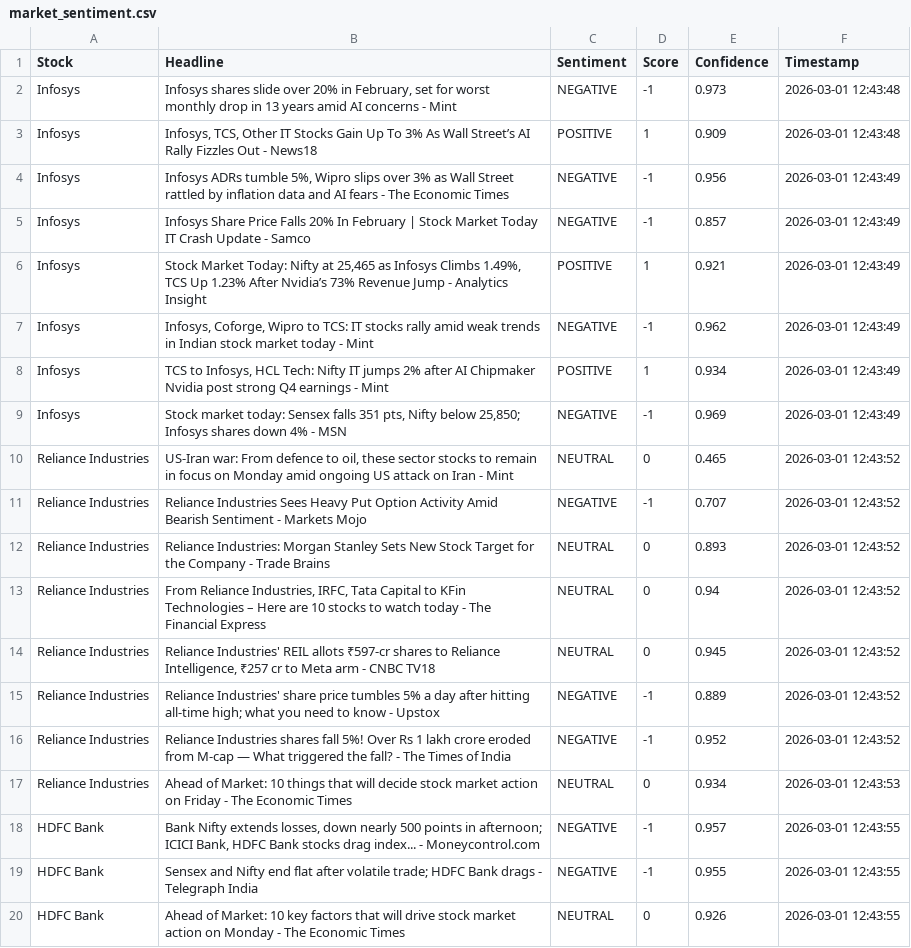
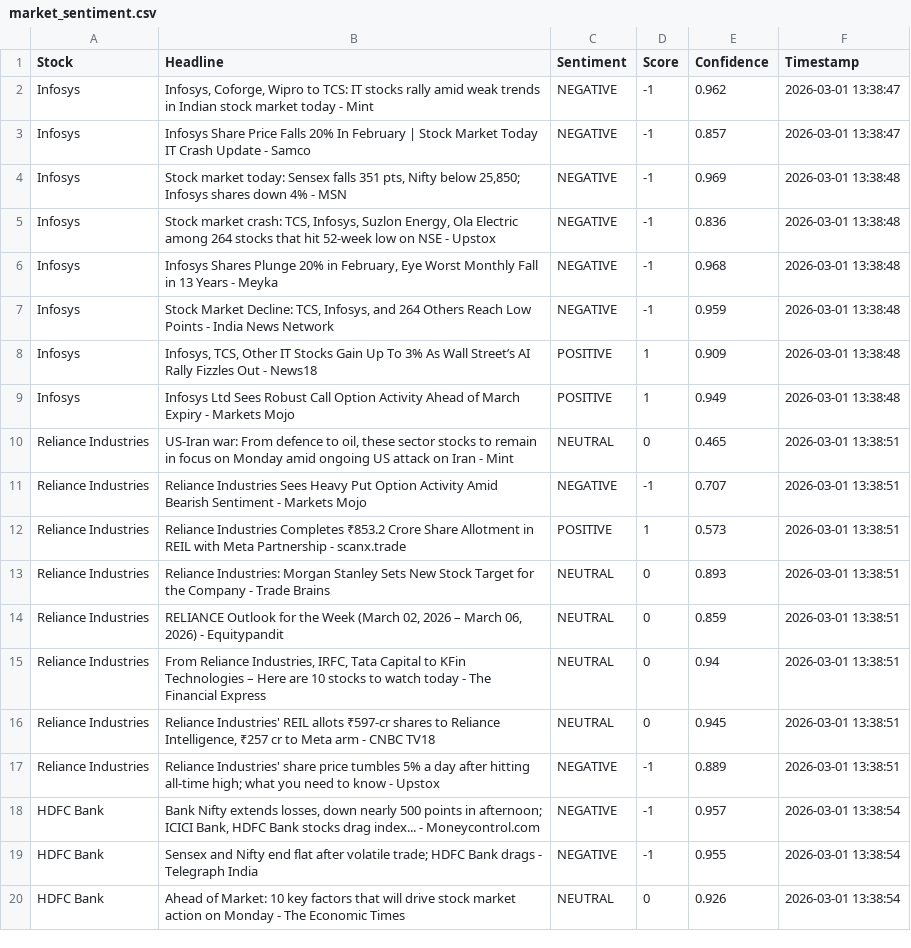
Before and after one commit to mister-raj/market-sentiment-terminal, a CSV file: market_sentiment.csv, drawn as a sheet; only a part is shown; the diff covers the shown part only.

```diff
--- a/market_sentiment.csv
+++ b/market_sentiment.csv
@@ -1,20 +1,20 @@
 Stock,Headline,Sentiment,Score,Confidence,Timestamp
-Infosys,"Infosys shares slide over 20% in February, set for worst monthly drop in 13 years amid AI concerns - Mint",NEGATIVE,-1,0.973,2026-03-01 12:43:48
-Infosys,"Infosys, TCS, Other IT Stocks Gain Up To 3% As Wall Street’s AI Rally Fizzles Out - News18",POSITIVE,1,0.909,2026-03-01 12:43:48
-Infosys,"Infosys ADRs tumble 5%, Wipro slips over 3% as Wall Street rattled by inflation data and AI fears - The Economic Times",NEGATIVE,-1,0.956,2026-03-01 12:43:49
-Infosys,Infosys Share Price Falls 20% In February | Stock Market Today IT Crash Update - Samco,NEGATIVE,-1,0.857,2026-03-01 12:43:49
-Infosys,"Stock Market Today: Nifty at 25,465 as Infosys Climbs 1.49%, TCS Up 1.23% After Nvidia’s 73% Revenue Jump - Analytics Insight",POSITIVE,1,0.921,2026-03-01 12:43:49
-Infosys,"Infosys, Coforge, Wipro to TCS: IT stocks rally amid weak trends in Indian stock market today - Mint",NEGATIVE,-1,0.962,2026-03-01 12:43:49
-Infosys,"TCS to Infosys, HCL Tech: Nifty IT jumps 2% after AI Chipmaker Nvidia post strong Q4 earnings - Mint",POSITIVE,1,0.934,2026-03-01 12:43:49
-Infosys,"Stock market today: Sensex falls 351 pts, Nifty below 25,850; Infosys shares down 4% - MSN",NEGATIVE,-1,0.969,2026-03-01 12:43:49
-Reliance Industries,"US-Iran war: From defence to oil, these sector stocks to remain in focus on Monday amid ongoing US attack on Iran - Mint",NEUTRAL,0,0.465,2026-03-01 12:43:52
-Reliance Industries,Reliance Industries Sees Heavy Put Option Activity Amid Bearish Sentiment - Markets Mojo,NEGATIVE,-1,0.707,2026-03-01 12:43:52
-Reliance Industries,Reliance Industries: Morgan Stanley Sets New Stock Target for the Company - Trade Brains,NEUTRAL,0,0.893,2026-03-01 12:43:52
-Reliance Industries,"From Reliance Industries, IRFC, Tata Capital to KFin Technologies – Here are 10 stocks to watch today - The Financial Express",NEUTRAL,0,0.94,2026-03-01 12:43:52
-Reliance Industries,"Reliance Industries' REIL allots ₹597-cr shares to Reliance Intelligence, ₹257 cr to Meta arm - CNBC TV18",NEUTRAL,0,0.945,2026-03-01 12:43:52
-Reliance Industries,Reliance Industries' share price tumbles 5% a day after hitting all-time high; what you need to know - Upstox,NEGATIVE,-1,0.889,2026-03-01 12:43:52
-Reliance Industries,Reliance Industries shares fall 5%! Over Rs 1 lakh crore eroded from M-cap — What triggered the fall? - The Times of India,NEGATIVE,-1,0.952,2026-03-01 12:43:52
-Reliance Industries,Ahead of Market: 10 things that will decide stock market action on Friday - The Economic Times,NEUTRAL,0,0.934,2026-03-01 12:43:53
-HDFC Bank,"Bank Nifty extends losses, down nearly 500 points in afternoon; ICICI Bank, HDFC Bank stocks drag index... - Moneycontrol.com",NEGATIVE,-1,0.957,2026-03-01 12:43:55
-HDFC Bank,Sensex and Nifty end flat after volatile trade; HDFC Bank drags - Telegraph India,NEGATIVE,-1,0.955,2026-03-01 12:43:55
-HDFC Bank,Ahead of Market: 10 key factors that will drive stock market action on Monday - The Economic Times,NEUTRAL,0,0.926,2026-03-01 12:43:55
+Infosys,"Infosys, Coforge, Wipro to TCS: IT stocks rally amid weak trends in Indian stock market today - Mint",NEGATIVE,-1,0.962,2026-03-01 13:38:47
+Infosys,Infosys Share Price Falls 20% In February | Stock Market Today IT Crash Update - Samco,NEGATIVE,-1,0.857,2026-03-01 13:38:47
+Infosys,"Stock market today: Sensex falls 351 pts, Nifty below 25,850; Infosys shares down 4% - MSN",NEGATIVE,-1,0.969,2026-03-01 13:38:48
+Infosys,"Stock market crash: TCS, Infosys, Suzlon Energy, Ola Electric among 264 stocks that hit 52-week low on NSE - Upstox",NEGATIVE,-1,0.836,2026-03-01 13:38:48
+Infosys,"Infosys Shares Plunge 20% in February, Eye Worst Monthly Fall in 13 Years - Meyka",NEGATIVE,-1,0.968,2026-03-01 13:38:48
+Infosys,"Stock Market Decline: TCS, Infosys, and 264 Others Reach Low Points - India News Network",NEGATIVE,-1,0.959,2026-03-01 13:38:48
+Infosys,"Infosys, TCS, Other IT Stocks Gain Up To 3% As Wall Street’s AI Rally Fizzles Out - News18",POSITIVE,1,0.909,2026-03-01 13:38:48
+Infosys,Infosys Ltd Sees Robust Call Option Activity Ahead of March Expiry - Markets Mojo,POSITIVE,1,0.949,2026-03-01 13:38:48
+Reliance Industries,"US-Iran war: From defence to oil, these sector stocks to remain in focus on Monday amid ongoing US attack on Iran - Mint",NEUTRAL,0,0.465,2026-03-01 13:38:51
+Reliance Industries,Reliance Industries Sees Heavy Put Option Activity Amid Bearish Sentiment - Markets Mojo,NEGATIVE,-1,0.707,2026-03-01 13:38:51
+Reliance Industries,Reliance Industries Completes ₹853.2 Crore Share Allotment in REIL with Meta Partnership - scanx.trade,POSITIVE,1,0.573,2026-03-01 13:38:51
+Reliance Industries,Reliance Industries: Morgan Stanley Sets New Stock Target for the Company - Trade Brains,NEUTRAL,0,0.893,2026-03-01 13:38:51
+Reliance Industries,"RELIANCE Outlook for the Week (March 02, 2026 – March 06, 2026) - Equitypandit",NEUTRAL,0,0.859,2026-03-01 13:38:51
+Reliance Industries,"From Reliance Industries, IRFC, Tata Capital to KFin Technologies – Here are 10 stocks to watch today - The Financial Express",NEUTRAL,0,0.94,2026-03-01 13:38:51
+Reliance Industries,"Reliance Industries' REIL allots ₹597-cr shares to Reliance Intelligence, ₹257 cr to Meta arm - CNBC TV18",NEUTRAL,0,0.945,2026-03-01 13:38:51
+Reliance Industries,Reliance Industries' share price tumbles 5% a day after hitting all-time high; what you need to know - Upstox,NEGATIVE,-1,0.889,2026-03-01 13:38:51
+HDFC Bank,"Bank Nifty extends losses, down nearly 500 points in afternoon; ICICI Bank, HDFC Bank stocks drag index... - Moneycontrol.com",NEGATIVE,-1,0.957,2026-03-01 13:38:54
+HDFC Bank,Sensex and Nifty end flat after volatile trade; HDFC Bank drags - Telegraph India,NEGATIVE,-1,0.955,2026-03-01 13:38:54
+HDFC Bank,Ahead of Market: 10 key factors that will drive stock market action on Monday - The Economic Times,NEUTRAL,0,0.926,2026-03-01 13:38:54
```
Also changed, not shown: 2 added rows, 2 removed rows and 53 edited cells elsewhere in this file.
